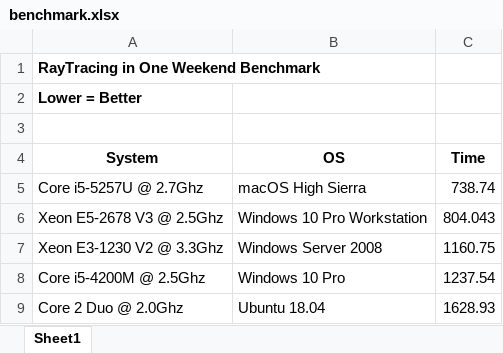
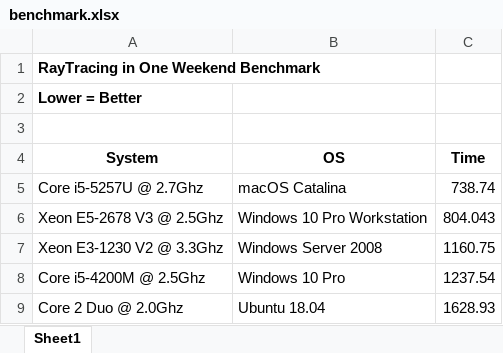
Before and after one commit to dzutrinh/Toy-Ray-Tracer, an Excel workbook: benchmark.xlsx, sheet Sheet1, drawn as a sheet; values as stored, in another font and other column widths than the file's, no borders; charts and pictures not drawn; the diff names each change by its address in the sheet, - before the commit and + after, or states it on an @@ line.

```diff
--- a/benchmark.xlsx (sheet Sheet1)
+++ b/benchmark.xlsx (sheet Sheet1)
-B5 (OS): macOS High Sierra
+B5 (OS): macOS Catalina
```
Also changed, not shown: charts or pictures, 1 other file.
